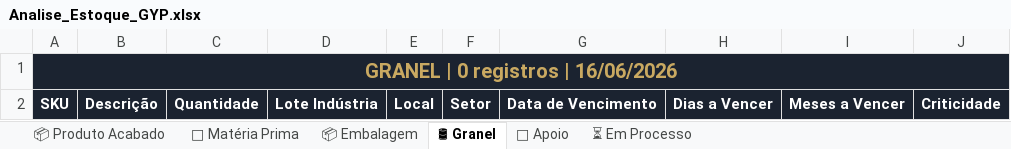
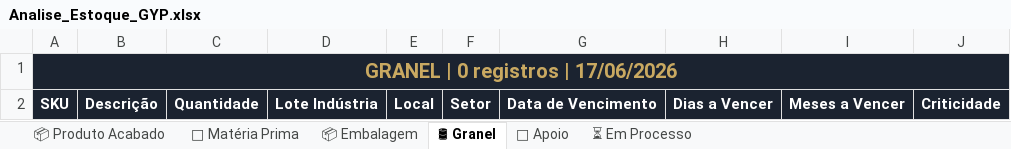
Before and after one commit to odair797/dashboard-estoque-gyp, an Excel workbook: output/Analise_Estoque_GYP.xlsx, sheet 🛢 Granel, drawn as a sheet; values as stored, in another font and other column widths than the file's, no borders; the diff names each change by its address in the sheet, - before the commit and + after, or states it on an @@ line.

```diff
--- a/output/Analise_Estoque_GYP.xlsx (sheet 🛢 Granel)
+++ b/output/Analise_Estoque_GYP.xlsx (sheet 🛢 Granel)
-A1: GRANEL | 0 registros | 16/06/2026
+A1: GRANEL | 0 registros | 17/06/2026
```
Also changed, not shown: sheet 📦 Embalagem, sheet 📦 Produto Acabado, sheet ⏳ Em Processo, sheet 🧪 Matéria Prima, sheet 🔧 Apoio, 5 other files.
